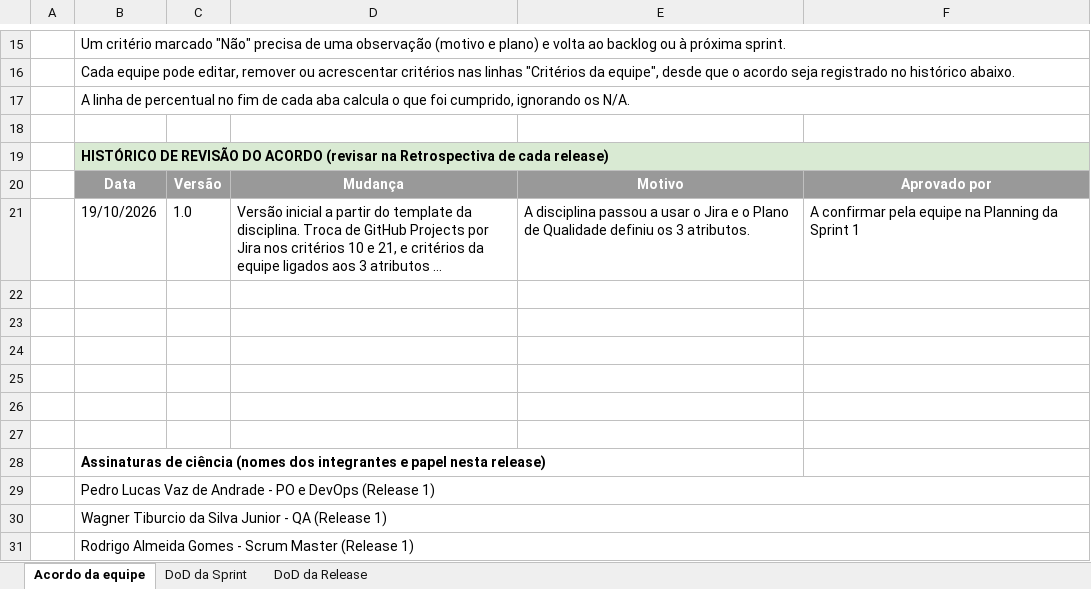
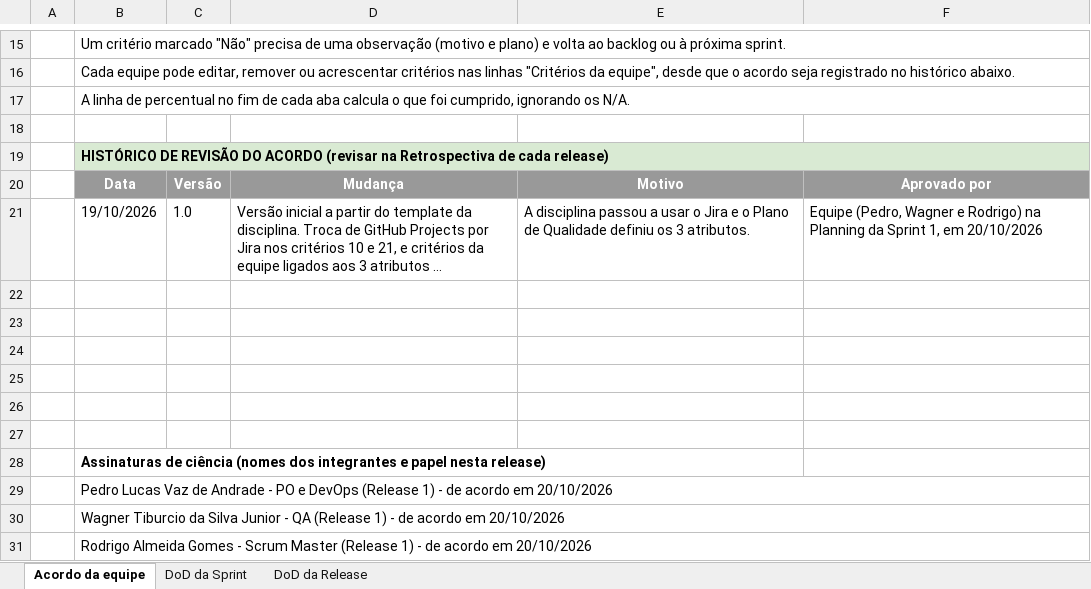
Before and after one commit to PedroLuvaz/gamekeys-uepb-2026-2, an Excel workbook: docs/DoD-Sprint-e-Release.xlsx, sheet Acordo da equipe, drawn as a sheet; only a part is shown, gaps mark what is left out; long unchanged cells end in …; values as stored, in another font and other column widths than the file's, no borders; the diff names each change by its address in the sheet, - before the commit and + after, or states it on an @@ line.

Commit message:
docs: GK-38 registra a aprovação do acordo da DoD pela equipe na Planning
US: GK-38 Definir Definition of Ready e Definition of Done
Documento: GK-105 [US-105] Planilhas da disciplina

O histórico do acordo dizia "A confirmar pela equipe na Planning da Sprint 1".
Agora registra a aprovação de Pedro, Wagner e Rodrigo na Planning de
20/10/2026, e as assinaturas de ciência ganham a data do acordo.

```diff
--- a/docs/DoD-Sprint-e-Release.xlsx (sheet Acordo da equipe)
+++ b/docs/DoD-Sprint-e-Release.xlsx (sheet Acordo da equipe)
-F21: A confirmar pela equipe na Planning da Sprint 1
+F21: Equipe (Pedro, Wagner e Rodrigo) na Planning da Sprint 1, em 20/10/2026
-B29: …(Release 1)
+B29: …(Release 1) - de acordo em 20/10/2026
-B30: …(Release 1)
+B30: …(Release 1) - de acordo em 20/10/2026
-B31: …(Release 1)
+B31: …(Release 1) - de acordo em 20/10/2026
```
